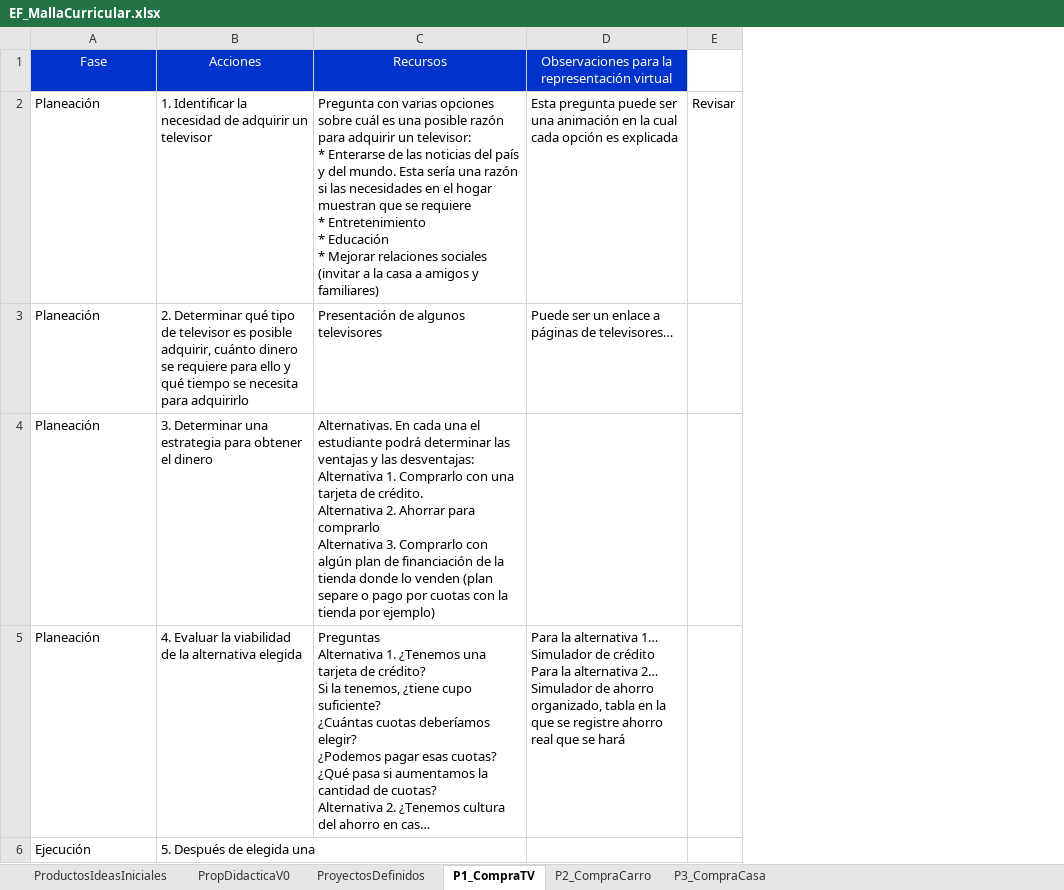
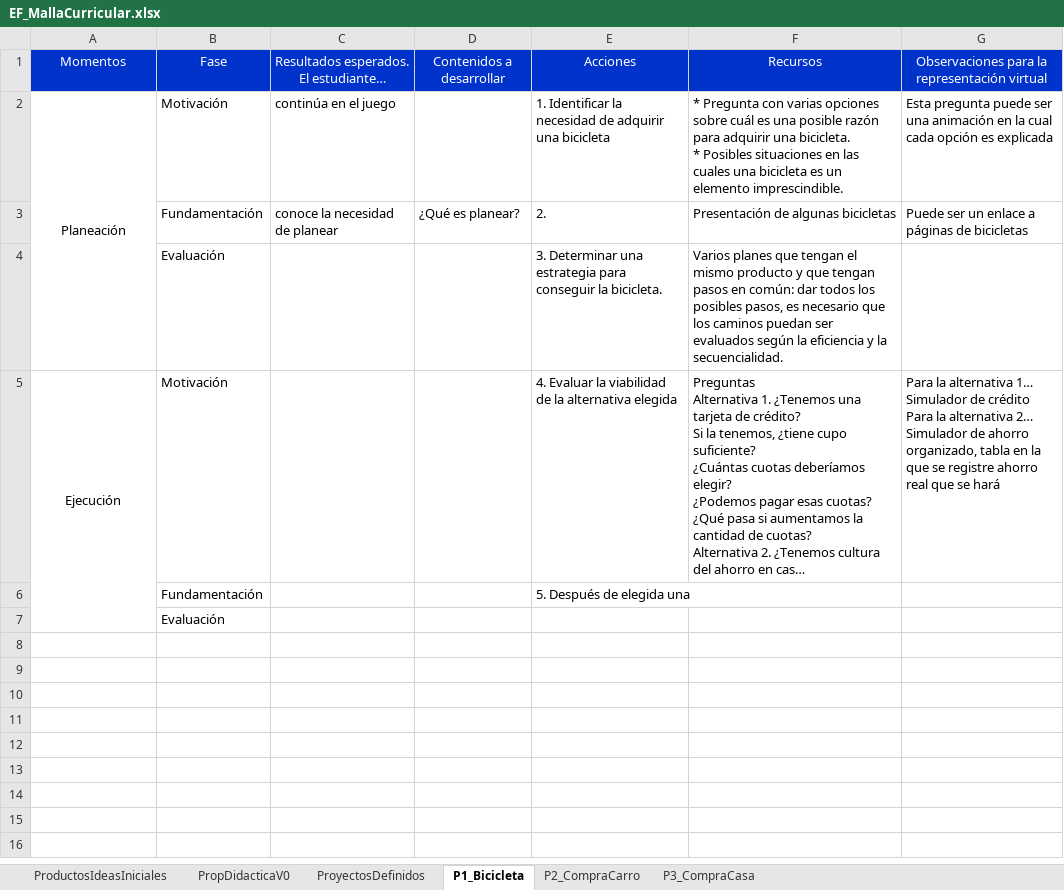
Before and after one commit to Mediateca/EduFinanciera, an Excel workbook: fuentes/educativas/productos/EF_MallaCurricular.xlsx, sheet P1_Bicicleta, drawn as a sheet; long unchanged cells end in …; values as stored, in another font and other column widths than the file's, no borders; removed rows and columns are numbered as before the commit, all else as after; ↵ is a line break in a cell; the diff names each change by its address in the sheet, - before the commit and + after, or states it on an @@ line.

```diff
--- a/fuentes/educativas/productos/EF_MallaCurricular.xlsx (sheet P1_Bicicleta)
+++ b/fuentes/educativas/productos/EF_MallaCurricular.xlsx (sheet P1_Bicicleta)
-sheet tab: P1_CompraTV
+sheet tab: P1_Bicicleta
+column B, rows 1-2: Fase | Motivación; rows 5-6: Motivación | Fundamentación
+column C, rows 1-2: Resultados esperados. El estudiante… | continúa en el juego
+column D, row 1: Contenidos a desarrollar
-column E, row 2: Revisar
-A1: Fase
+A1: Momentos
-A2 alignment: left
+A2 alignment: center
+A2:A4 merged
-E2: …de adquirir un televisor
+E2: …de adquirir una bicicleta
-F2: Pregunta con varias opciones sobre cuál es una posible razón para adquirir un televisor: ↵ * Enterarse de las noticias del país y del mundo. Esta sería una razón si las necesidades en el hogar muestran que se requiere ↵ * Entretenimiento ↵ * Educación ↵ * Mejorar relaciones sociales (invitar a la casa a amigos y familiares)
+F2: * Pregunta con varias opciones sobre cuál es una posible razón para adquirir una bicicleta. ↵ * Posibles situaciones en las cuales una bicicleta es un elemento imprescindible.
-row 3: Planeación | 2. Determinar qué tipo de televisor es posible adquirir, cuánto dinero se requiere para ello y qué tiempo se necesita para adquirirlo | Presentación de algunos televisores | Puede ser un enlace a páginas de televisores…
-row 4: Planeación | 3. Determinar una estrategia para obtener el dinero | Alternativas. En cada una el estudiante podrá determinar las ventajas y las desventajas: ↵ Alternativa 1. Comprarlo con una tarjeta de crédito. ↵ Alternativa 2. Ahorrar para comprarlo ↵ Alternativa 3. Comprarlo con algún plan de financiación de la tienda donde lo venden (plan separe o pago por cuotas con la tienda por ejemplo)
+row 3:  | Fundamentación | conoce la necesidad de planear | ¿Qué es planear? | 2. | Presentación de algunas bicicletas | Puede ser un enlace a páginas de bicicletas
+row 4:  | Evaluación |  |  | 3. Determinar una estrategia para conseguir la bicicleta. | Varios planes que tengan el mismo producto y que tengan pasos en común: dar todos los posibles pasos, es necesario que los caminos puedan ser evaluados según la eficiencia y la secuencialidad.
-A5: Planeación
+A5: Ejecución
-A5 alignment: left
+A5 alignment: center
+A5:A7 merged
-A6: Ejecución
+A6: (empty)
+row 7:  | Evaluación
```
Also changed, not shown: sheet PropDidacticaV0, sheet ProyectosDefinidos, 1 other file.
